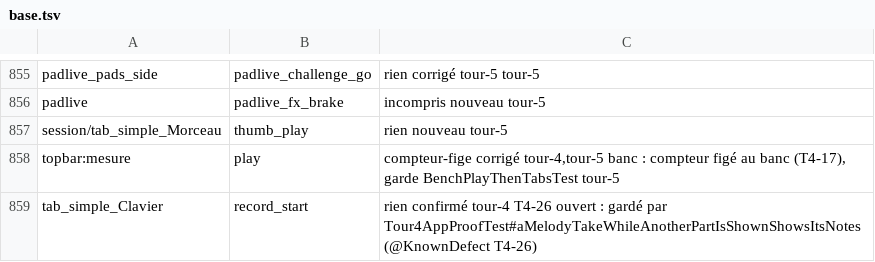
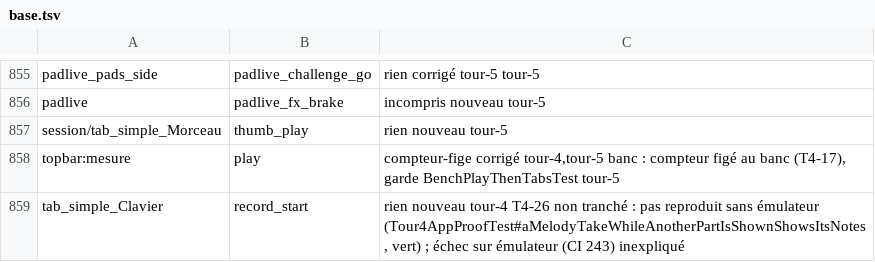
Before and after one commit to benjaminpaquot123-netizen/pocket-studio, a TSV file: docs/audits/ultra/base.tsv, drawn as a sheet; only a part is shown, gaps mark what is left out.

```diff
--- a/docs/audits/ultra/base.tsv
+++ b/docs/audits/ultra/base.tsv
@@ -858,2 +858,2 @@ session/tab_simple_Morceau|thumb_play|rien	nouveau	tour-5
 topbar:mesure|play|compteur-fige	corrigé	tour-4,tour-5	banc : compteur figé au banc (T4-17), garde BenchPlayThenTabsTest	tour-5
-tab_simple_Clavier|record_start|rien	confirmé	tour-4	T4-26 ouvert : gardé par Tour4AppProofTest#aMelodyTakeWhileAnotherPartIsShownShowsItsNotes (@KnownDefect T4-26)	
+tab_simple_Clavier|record_start|rien	nouveau	tour-4	T4-26 non tranché : pas reproduit sans émulateur (Tour4AppProofTest#aMelodyTakeWhileAnotherPartIsShownShowsItsNotes, vert) ; échec sur émulateur (CI 243) inexpliqué	
```
Also changed, not shown: docs/audits/ultra/verdicts.tsv, 5 other files.
